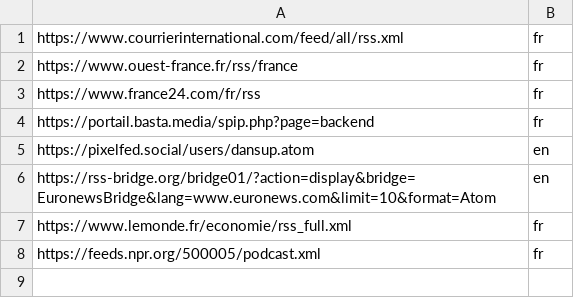
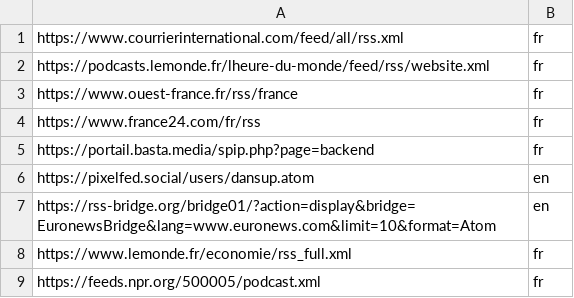
Before and after one commit to Projet-agile-FILA1-G3/backend, a CSV file: worker/urls.csv, drawn as a sheet.

```diff
--- a/worker/urls.csv
+++ b/worker/urls.csv
@@ -1,2 +1,3 @@
 https://www.courrierinternational.com/feed/all/rss.xml,fr
+https://podcasts.lemonde.fr/lheure-du-monde/feed/rss/website.xml,fr
 https://www.ouest-france.fr/rss/france,fr
```
Also changed, not shown: 1 other file.
